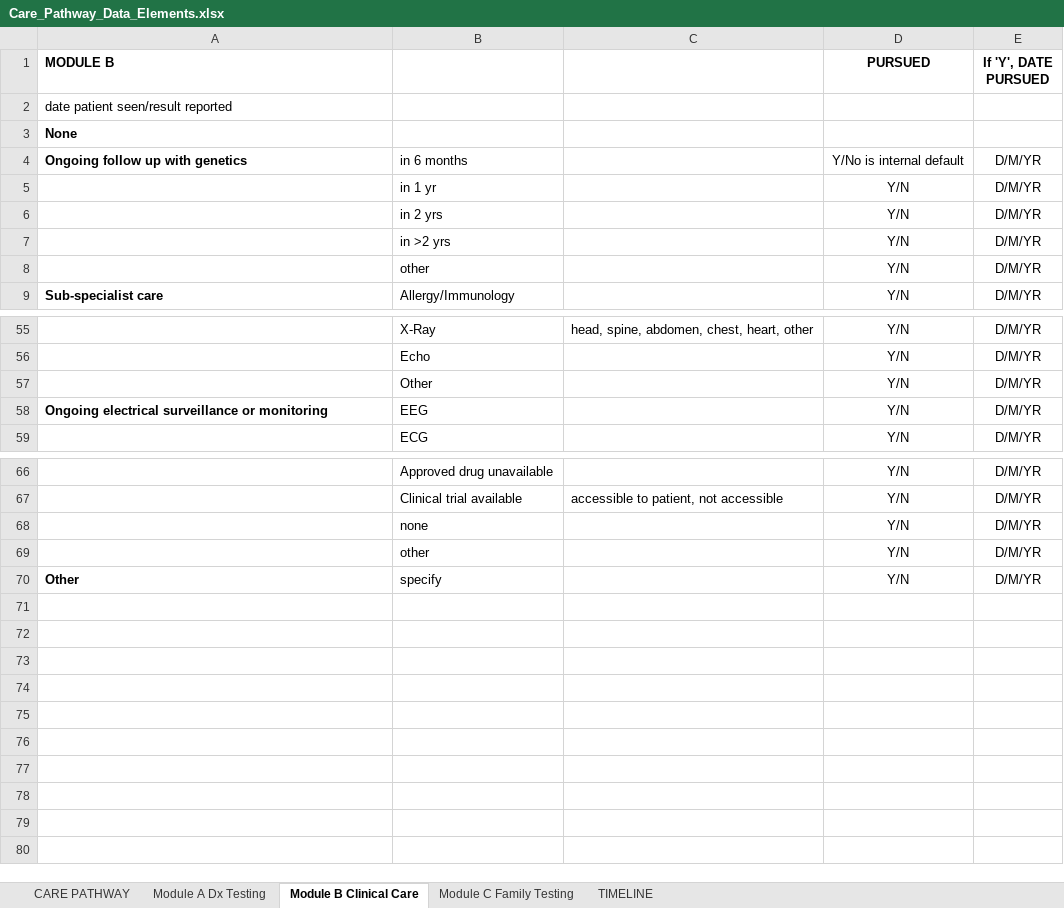
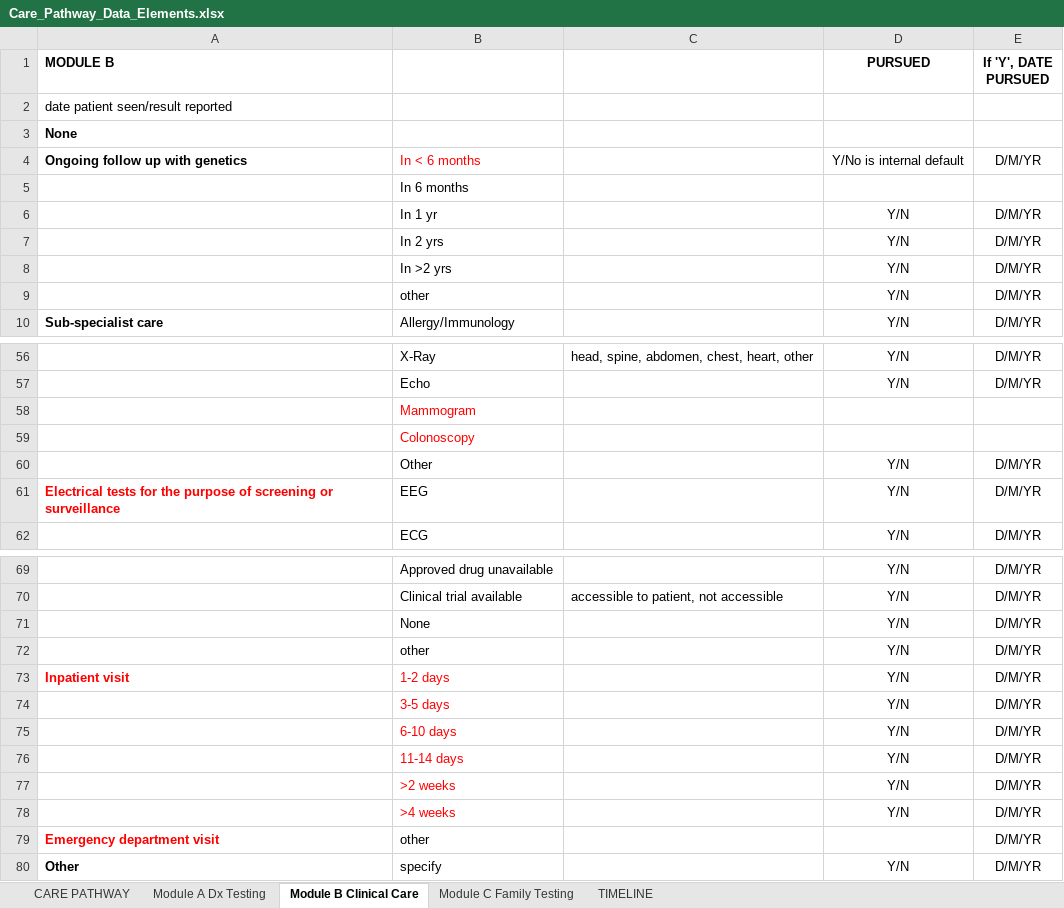
Before and after one commit to phenotips/care-pathways, an Excel workbook: resources/vocabulary-source-generation/src/main/resources/Care_Pathway_Data_Elements.xlsx, sheet Module B Clinical Care, drawn as a sheet; only a part is shown, gaps mark what is left out; values as stored, in another font and other column widths than the file's, no borders; addresses are those after the commit; the diff covers the shown part only; the diff names each change by its address in the sheet, - before the commit and + after, or states it on an @@ line.

Commit message:
CP-31: Update all resources with new categories/modifications
- Replaced excel data files

- Re-generated vocabulary sources

```diff
--- a/resources/vocabulary-source-generation/src/main/resources/Care_Pathway_Data_Elements.xlsx (sheet Module B Clinical Care)
+++ b/resources/vocabulary-source-generation/src/main/resources/Care_Pathway_Data_Elements.xlsx (sheet Module B Clinical Care)
-B4: in 6 months
+B4: In < 6 months
-B4 text colour: black
+B4 text colour: #FF0000
+row 5:  | In 6 months
-B6: in 1 yr
+B6: In 1 yr
-B7: in 2 yrs
+B7: In 2 yrs
-B8: in >2 yrs
+B8: In >2 yrs
+row 58:  | Mammogram
+row 59:  | Colonoscopy
-A61 (MODULE B): Ongoing electrical surveillance or monitoring
+A61 (MODULE B): Electrical tests for the purpose of screening or surveillance
-A61 text colour: black
+A61 text colour: #FF0000
-B71: none
+B71: None
+row 73: Inpatient visit | 1-2 days |  | Y/N | D/M/YR
+row 74:  | 3-5 days |  | Y/N | D/M/YR
+row 75:  | 6-10 days |  | Y/N | D/M/YR
+row 76:  | 11-14 days |  | Y/N | D/M/YR
+row 77:  | >2 weeks |  | Y/N | D/M/YR
+row 78:  | >4 weeks |  | Y/N | D/M/YR
+row 79: Emergency department visit | other |  |  | D/M/YR
```
Also changed, not shown: 1 edited cell and cell formats elsewhere in this sheet, sheet Module A Dx Testing, sheet CARE PATHWAY, 6 other files.
